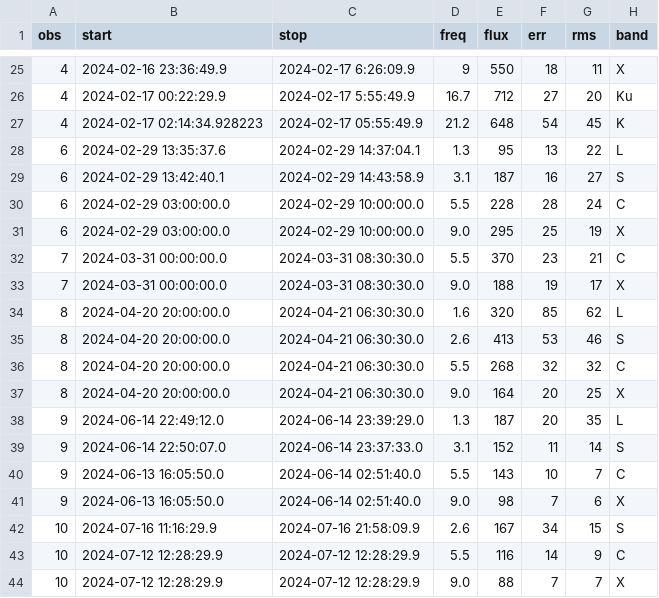
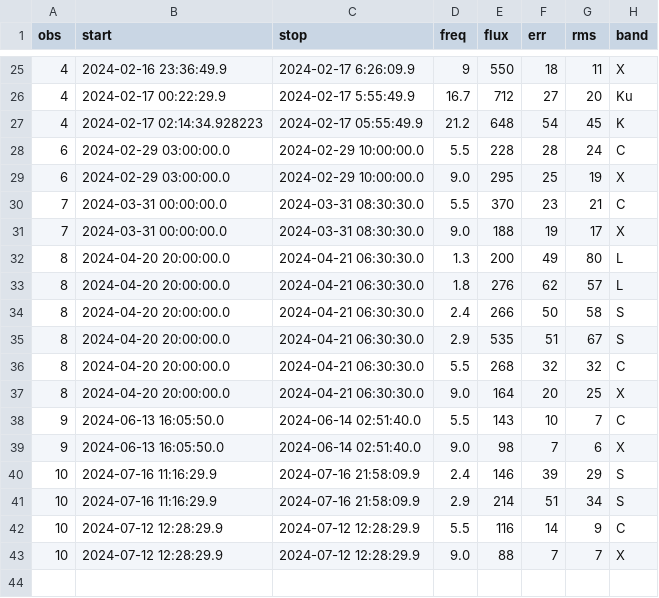
Before and after one commit to dentalfloss1/grb240205b, a CSV file: grbmeas.csv, drawn as a sheet; only a part is shown, gaps mark what is left out.

```diff
--- a/grbmeas.csv
+++ b/grbmeas.csv
@@ -27,4 +27,2 @@ obs,start,stop,freq,flux,err,rms,band
 4,2024-02-17 02:14:34.928223,2024-02-17 05:55:49.9,21.2,648,54,45,K
-6,2024-02-29 13:35:37.6,2024-02-29 14:37:04.1,1.3,95,13,22,L
-6,2024-02-29 13:42:40.1,2024-02-29 14:43:58.9,3.1,187,16,27,S
 6,2024-02-29 03:00:00.0,2024-02-29 10:00:00.0,5.5,228,28,24,C
@@ -33,11 +31,12 @@ obs,start,stop,freq,flux,err,rms,band
 7,2024-03-31 00:00:00.0,2024-03-31 08:30:30.0,9.0,188,19,17,X
-8,2024-04-20 20:00:00.0,2024-04-21 06:30:30.0,1.6,320,85,62,L
-8,2024-04-20 20:00:00.0,2024-04-21 06:30:30.0,2.6,413,53,46,S
+8,2024-04-20 20:00:00.0,2024-04-21 06:30:30.0,1.3,200,49,80,L
+8,2024-04-20 20:00:00.0,2024-04-21 06:30:30.0,1.8,276,62,57,L
+8,2024-04-20 20:00:00.0,2024-04-21 06:30:30.0,2.4,266,50,58,S
+8,2024-04-20 20:00:00.0,2024-04-21 06:30:30.0,2.9,535,51,67,S
 8,2024-04-20 20:00:00.0,2024-04-21 06:30:30.0,5.5,268,32,32,C
 8,2024-04-20 20:00:00.0,2024-04-21 06:30:30.0,9.0,164,20,25,X
-9,2024-06-14 22:49:12.0,2024-06-14 23:39:29.0,1.3,187,20,35,L
-9,2024-06-14 22:50:07.0,2024-06-14 23:37:33.0,3.1,152,11,14,S
 9,2024-06-13 16:05:50.0,2024-06-14 02:51:40.0,5.5,143,10,7,C
 9,2024-06-13 16:05:50.0,2024-06-14 02:51:40.0,9.0,98,7,6,X
-10,2024-07-16 11:16:29.9,2024-07-16 21:58:09.9,2.6,167,34,15,S
+10,2024-07-16 11:16:29.9,2024-07-16 21:58:09.9,2.4,146,39,29,S
+10,2024-07-16 11:16:29.9,2024-07-16 21:58:09.9,2.9,214,51,34,S
 10,2024-07-12 12:28:29.9,2024-07-12 12:28:29.9,5.5,116,14,9,C
```
Also changed, not shown: 1 other file.
